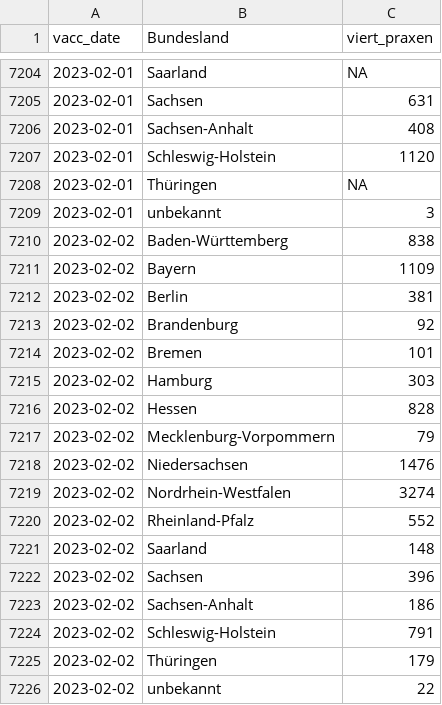
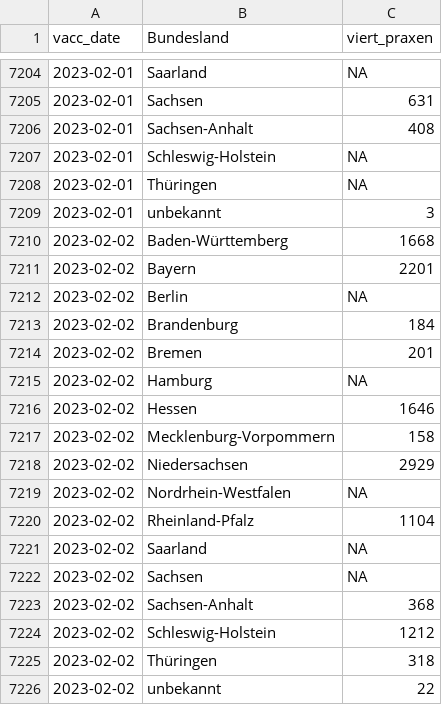
Before and after one commit to zidatalab/covid19dashboard, a CSV file: data/impfdax/viertimpfungen_praxen.csv, drawn as a sheet; only a part is shown, gaps mark what is left out.

```diff
--- a/data/impfdax/viertimpfungen_praxen.csv
+++ b/data/impfdax/viertimpfungen_praxen.csv
@@ -7206,21 +7206,21 @@ vacc_date,Bundesland,viert_praxen
 2023-02-01,Sachsen-Anhalt,408
-2023-02-01,Schleswig-Holstein,1120
+2023-02-01,Schleswig-Holstein,NA
 2023-02-01,Thüringen,NA
 2023-02-01,unbekannt,3
-2023-02-02,Baden-Württemberg,838
-2023-02-02,Bayern,1109
-2023-02-02,Berlin,381
-2023-02-02,Brandenburg,92
-2023-02-02,Bremen,101
-2023-02-02,Hamburg,303
-2023-02-02,Hessen,828
-2023-02-02,Mecklenburg-Vorpommern,79
-2023-02-02,Niedersachsen,1476
-2023-02-02,Nordrhein-Westfalen,3274
-2023-02-02,Rheinland-Pfalz,552
-2023-02-02,Saarland,148
-2023-02-02,Sachsen,396
-2023-02-02,Sachsen-Anhalt,186
-2023-02-02,Schleswig-Holstein,791
-2023-02-02,Thüringen,179
+2023-02-02,Baden-Württemberg,1668
+2023-02-02,Bayern,2201
+2023-02-02,Berlin,NA
+2023-02-02,Brandenburg,184
+2023-02-02,Bremen,201
+2023-02-02,Hamburg,NA
+2023-02-02,Hessen,1646
+2023-02-02,Mecklenburg-Vorpommern,158
+2023-02-02,Niedersachsen,2929
+2023-02-02,Nordrhein-Westfalen,NA
+2023-02-02,Rheinland-Pfalz,1104
+2023-02-02,Saarland,NA
+2023-02-02,Sachsen,NA
+2023-02-02,Sachsen-Anhalt,368
+2023-02-02,Schleswig-Holstein,1212
+2023-02-02,Thüringen,318
 2023-02-02,unbekannt,22
```
Also changed, not shown: data/moderna_auffr.csv, data/tabledata/alle_impfungen_tag_bl_serie_rki.csv, 3 other files.
